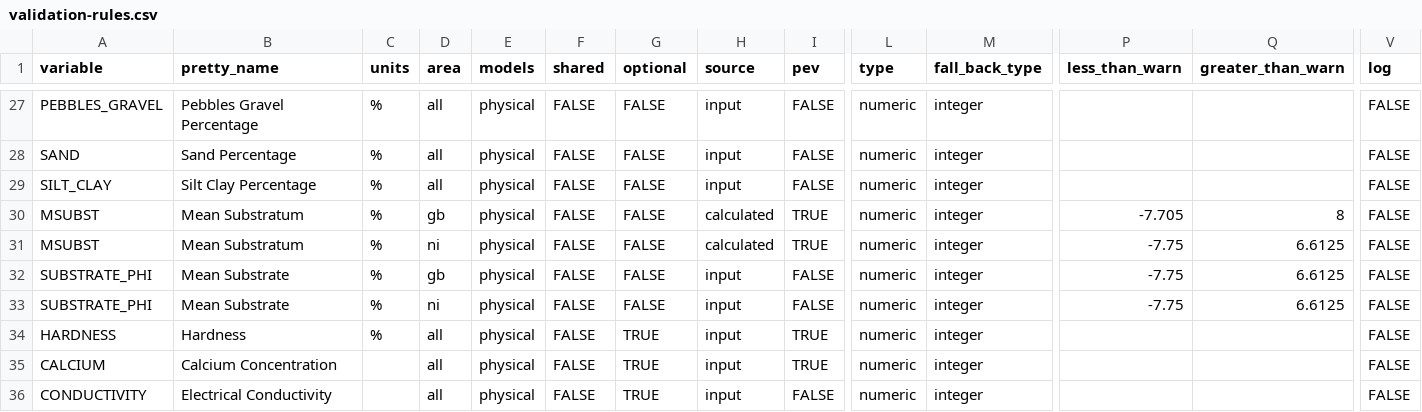
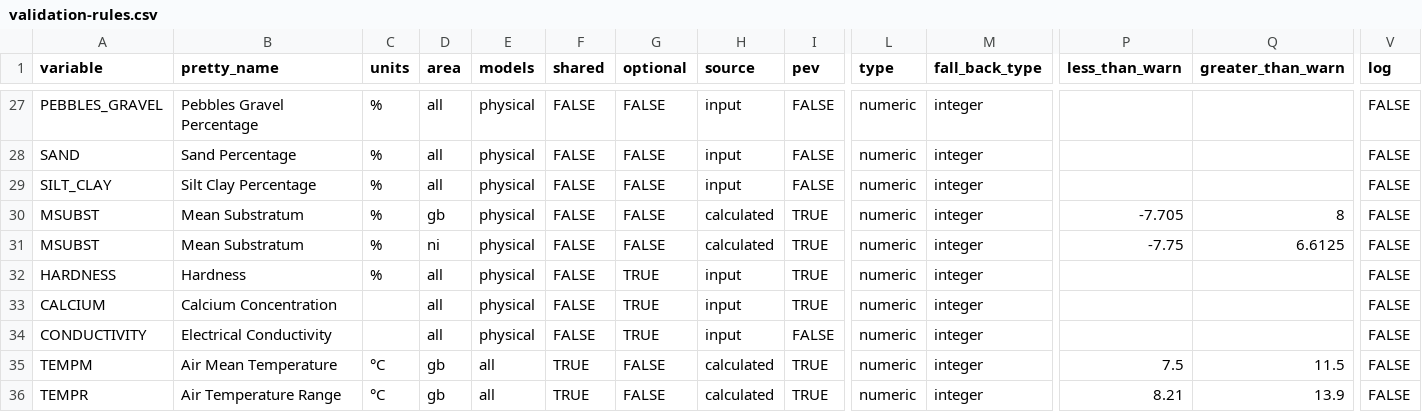
Before and after one commit to TASPIN-ENVAGENCY/rict, a CSV file: inst/extdat/validation-rules.csv, drawn as a sheet; only a part is shown, gaps mark what is left out; the shorter side is filled out with more unchanged rows; rows hold the shown columns only; the diff names each change by its address in the sheet, - before the commit and + after, or states it on an @@ line.

Commit message:
test

```diff
--- a/inst/extdat/validation-rules.csv
+++ b/inst/extdat/validation-rules.csv
-row 32: SUBSTRATE_PHI | Mean Substrate | % | gb | physical | FALSE | FALSE | input | FALSE | numeric | integer | -7.75 | 6.6125 | FALSE
-row 33: SUBSTRATE_PHI | Mean Substrate | % | ni | physical | FALSE | FALSE | input | FALSE | numeric | integer | -7.75 | 6.6125 | FALSE
```
